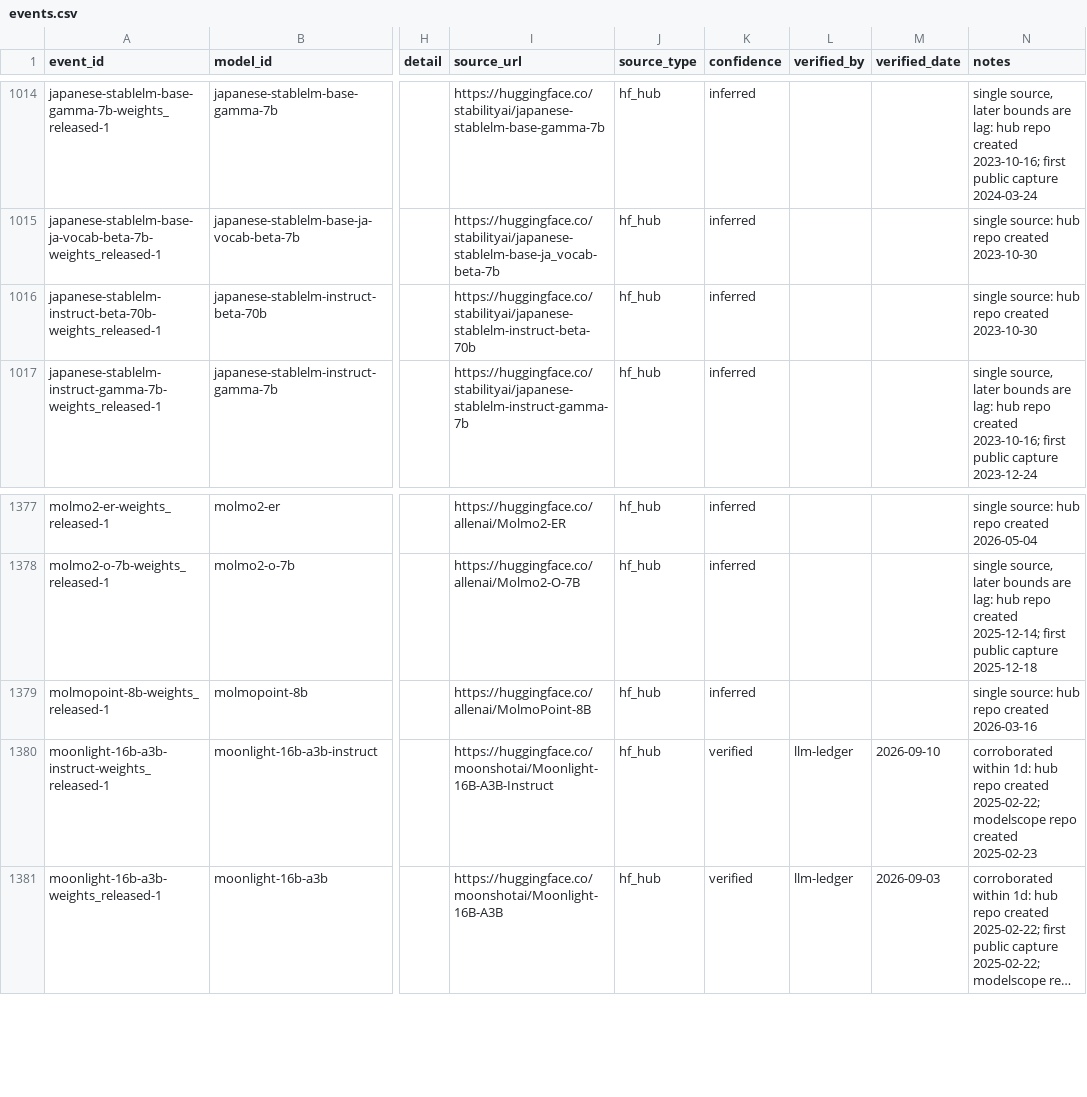
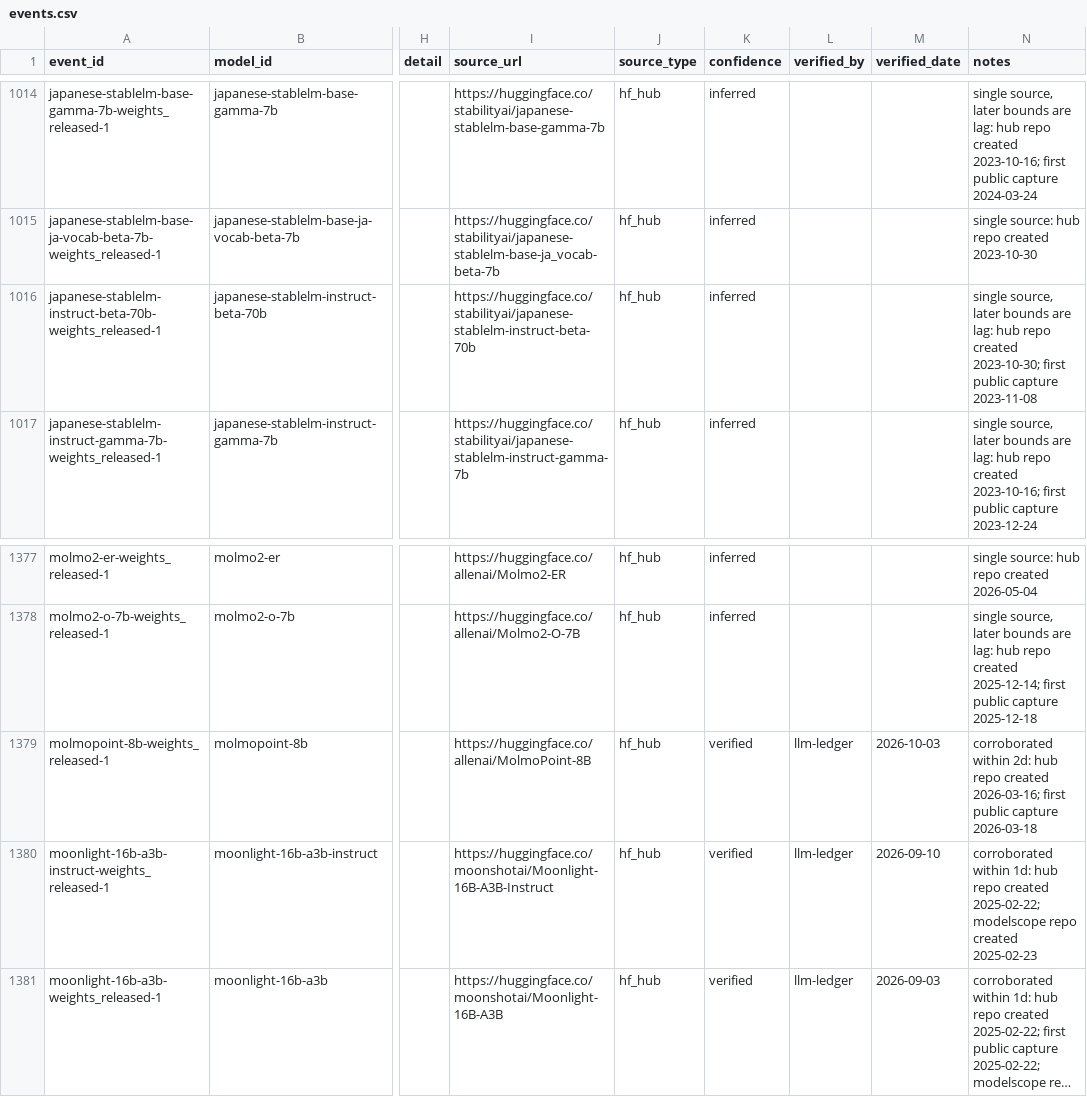
Before and after one commit to YasamanAnsari/llm-ledger, a CSV file: data/core/events.csv, drawn as a sheet; only a part is shown, gaps mark what is left out; long unchanged cells end in …; the diff names each change by its address in the sheet, - before the commit and + after, or states it on an @@ line.

```diff
--- a/data/core/events.csv
+++ b/data/core/events.csv
-N1016 (notes): single source: hub repo created 2023-10-30
+N1016 (notes): single source, later bounds are lag: hub repo created 2023-10-30; first public capture 2023-11-08
-K1379 (confidence): inferred
+K1379 (confidence): verified
-L1379 (verified_by): (empty)
+L1379 (verified_by): llm-ledger
-M1379 (verified_date): (empty)
+M1379 (verified_date): 2026-10-03
-N1379 (notes): single source: hub repo created 2026-03-16
+N1379 (notes): corroborated within 2d: hub repo created 2026-03-16; first public capture 2026-03-18
```
Also changed, not shown: data/core/claims.csv, data/core/models.csv, 19 other files.
